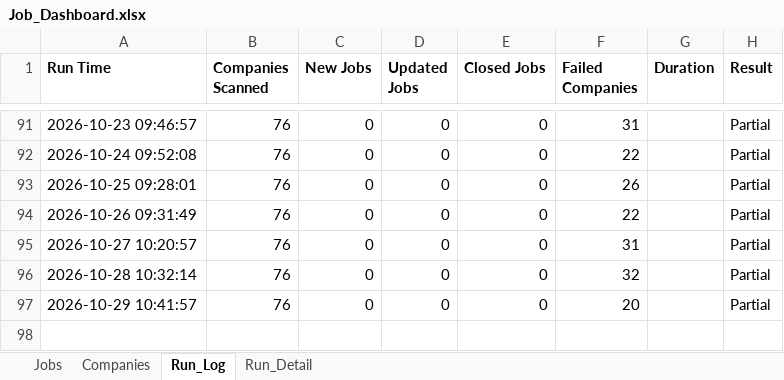
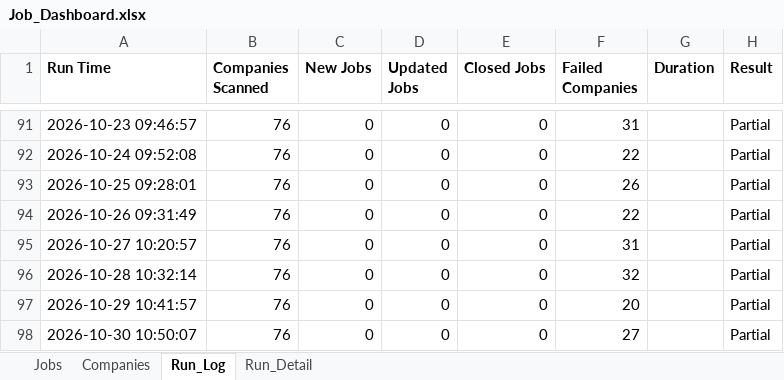
Before and after one commit to sabrinahan93-byte/PCIP, an Excel workbook: output/Job_Dashboard.xlsx, sheet Run_Log, drawn as a sheet; only a part is shown, gaps mark what is left out; values as stored, in another font and other column widths than the file's, no borders; the diff names each change by its address in the sheet, - before the commit and + after, or states it on an @@ line.

```diff
--- a/output/Job_Dashboard.xlsx (sheet Run_Log)
+++ b/output/Job_Dashboard.xlsx (sheet Run_Log)
+row 98: 2026-10-30 10:50:07 | 76 | 0 | 0 | 0 | 27 |  | Partial
```
Also changed, not shown: sheet Run_Detail, sheet Jobs, 1 other file.
